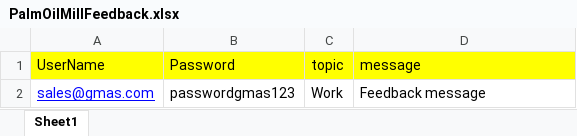
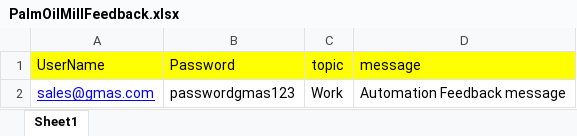
Before and after one commit to AahanDas/DIBIZAutomation, an Excel workbook: PageObjectModel/data/PalmOilMillFeedback.xlsx, sheet Sheet1, drawn as a sheet; values as stored, in another font and other column widths than the file's, no borders; the diff names each change by its address in the sheet, - before the commit and + after, or states it on an @@ line.

```diff
--- a/PageObjectModel/data/PalmOilMillFeedback.xlsx (sheet Sheet1)
+++ b/PageObjectModel/data/PalmOilMillFeedback.xlsx (sheet Sheet1)
-D2 (message): Feedback message
+D2 (message): Automation Feedback message
```
Also changed, not shown: PageObjectModel/data/CreateNewDO.xlsx, PageObjectModel/data/PalmOilMillAuditReport.xlsx, 48 other files.
